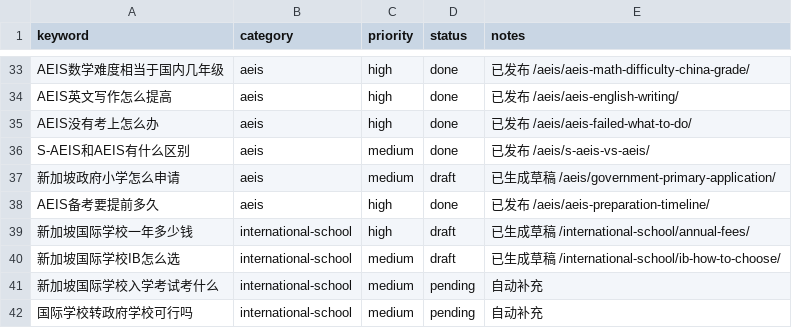
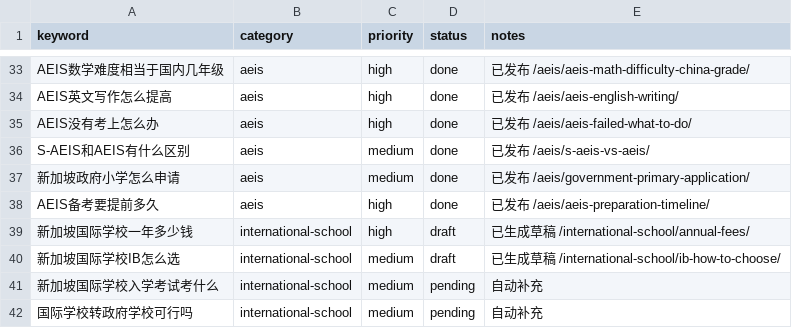
Before and after one commit to wysin808-dot/seda-website, a CSV file: content/keyword-queue.csv, drawn as a sheet; only a part is shown, gaps mark what is left out.

Commit message:
content: AEIS 新加坡政府小学怎么申请 — AEIS 小学组年龄对照、考试内容、报名流程、学校分配与备选方案全解析（11张表+7FAQ）

```diff
--- a/content/keyword-queue.csv
+++ b/content/keyword-queue.csv
@@ -36,3 +36,3 @@ AEIS没有考上怎么办,aeis,high,done,已发布 /aeis/aeis-failed-what-to-do/
 S-AEIS和AEIS有什么区别,aeis,medium,done,已发布 /aeis/s-aeis-vs-aeis/
-新加坡政府小学怎么申请,aeis,medium,draft,已生成草稿 /aeis/government-primary-application/
+新加坡政府小学怎么申请,aeis,medium,done,已发布 /aeis/government-primary-application/
 AEIS备考要提前多久,aeis,high,done,已发布 /aeis/aeis-preparation-timeline/
```
Also changed, not shown: 1 other file.
